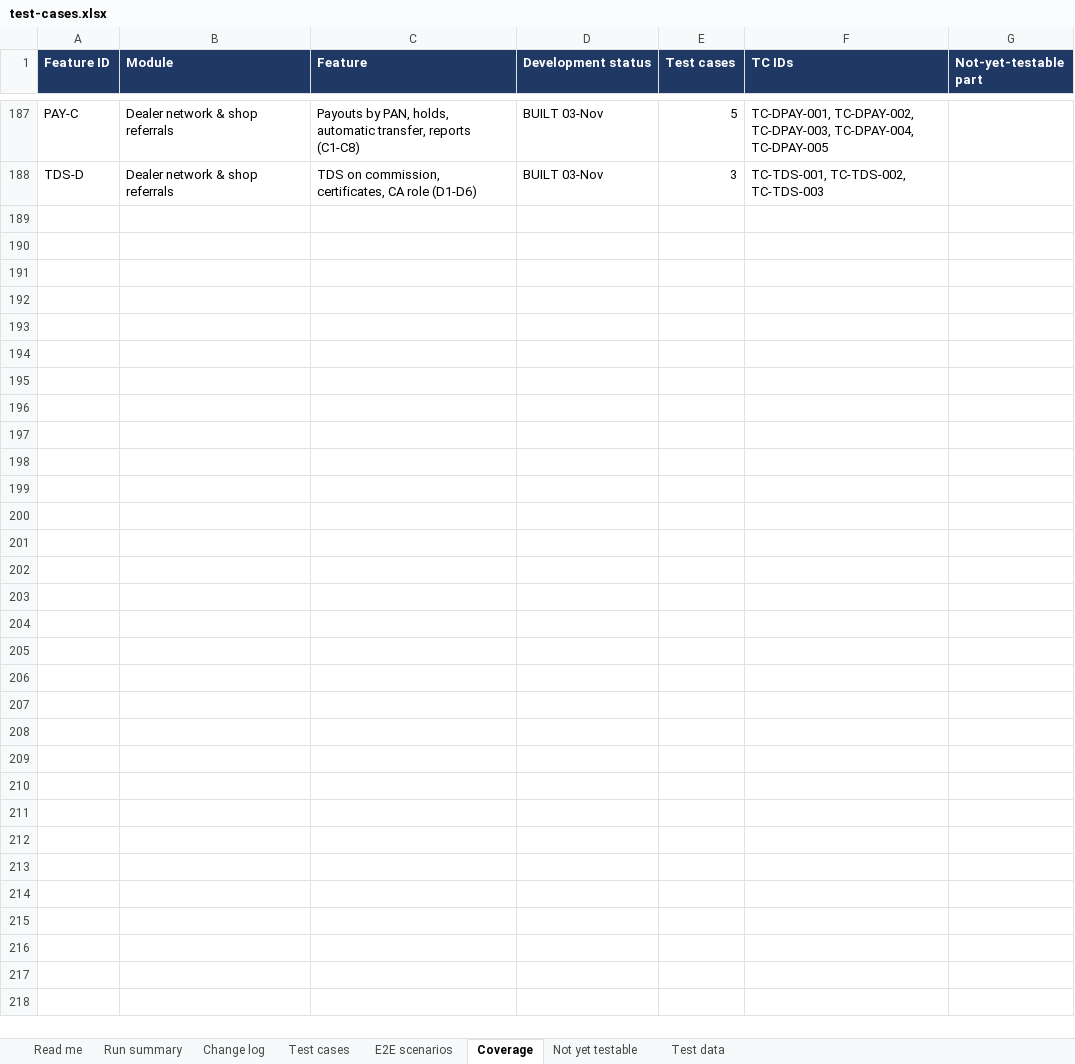
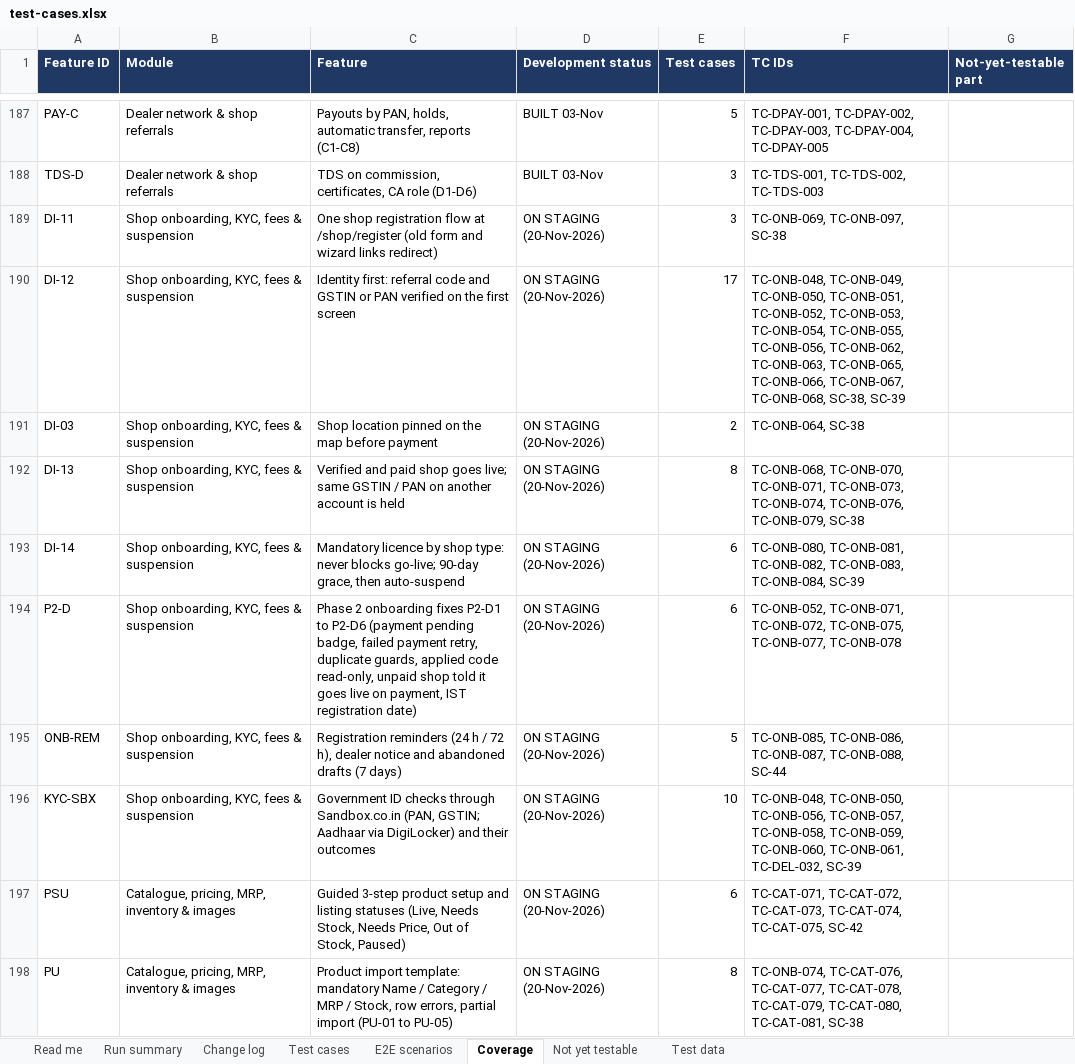
Before and after one commit to sanjaymorankar-debug/GoKesari, an Excel workbook: test-cases.xlsx, sheet Coverage, drawn as a sheet; only a part is shown, gaps mark what is left out; values as stored, in another font and other column widths than the file's, no borders; the diff covers the shown part only; the diff names each change by its address in the sheet, - before the commit and + after, or states it on an @@ line.

```diff
--- a/test-cases.xlsx (sheet Coverage)
+++ b/test-cases.xlsx (sheet Coverage)
+row 189: DI-11 | Shop onboarding, KYC, fees & suspension | One shop registration flow at /shop/register (old form and wizard links redirect) | ON STAGING (20-Nov-2026) | 3 | TC-ONB-069, TC-ONB-097, SC-38
+row 190: DI-12 | Shop onboarding, KYC, fees & suspension | Identity first: referral code and GSTIN or PAN verified on the first screen | ON STAGING (20-Nov-2026) | 17 | TC-ONB-048, TC-ONB-049, TC-ONB-050, TC-ONB-051, TC-ONB-052, TC-ONB-053, TC-ONB-054, TC-ONB-055, TC-ONB-056, TC-ONB-062, TC-ONB-063, TC-ONB-065, TC-ONB-066, TC-ONB-067, TC-ONB-068, SC-38, SC-39
+row 191: DI-03 | Shop onboarding, KYC, fees & suspension | Shop location pinned on the map before payment | ON STAGING (20-Nov-2026) | 2 | TC-ONB-064, SC-38
+row 192: DI-13 | Shop onboarding, KYC, fees & suspension | Verified and paid shop goes live; same GSTIN / PAN on another account is held | ON STAGING (20-Nov-2026) | 8 | TC-ONB-068, TC-ONB-070, TC-ONB-071, TC-ONB-073, TC-ONB-074, TC-ONB-076, TC-ONB-079, SC-38
+row 193: DI-14 | Shop onboarding, KYC, fees & suspension | Mandatory licence by shop type: never blocks go-live; 90-day grace, then auto-suspend | ON STAGING (20-Nov-2026) | 6 | TC-ONB-080, TC-ONB-081, TC-ONB-082, TC-ONB-083, TC-ONB-084, SC-39
+row 194: P2-D | Shop onboarding, KYC, fees & suspension | Phase 2 onboarding fixes P2-D1 to P2-D6 (payment pending badge, failed payment retry, duplicate guards, applied code read-only, unpaid shop told it goes live on payment, IST registration date) | ON STAGING (20-Nov-2026) | 6 | TC-ONB-052, TC-ONB-071, TC-ONB-072, TC-ONB-075, TC-ONB-077, TC-ONB-078
+row 195: ONB-REM | Shop onboarding, KYC, fees & suspension | Registration reminders (24 h / 72 h), dealer notice and abandoned drafts (7 days) | ON STAGING (20-Nov-2026) | 5 | TC-ONB-085, TC-ONB-086, TC-ONB-087, TC-ONB-088, SC-44
+row 196: KYC-SBX | Shop onboarding, KYC, fees & suspension | Government ID checks through Sandbox.co.in (PAN, GSTIN; Aadhaar via DigiLocker) and their outcomes | ON STAGING (20-Nov-2026) | 10 | TC-ONB-048, TC-ONB-050, TC-ONB-056, TC-ONB-057, TC-ONB-058, TC-ONB-059, TC-ONB-060, TC-ONB-061, TC-DEL-032, SC-39
+row 197: PSU | Catalogue, pricing, MRP, inventory & images | Guided 3-step product setup and listing statuses (Live, Needs Stock, Needs Price, Out of Stock, Paused) | ON STAGING (20-Nov-2026) | 6 | TC-CAT-071, TC-CAT-072, TC-CAT-073, TC-CAT-074, TC-CAT-075, SC-42
+row 198: PU | Catalogue, pricing, MRP, inventory & images | Product import template: mandatory Name / Category / MRP / Stock, row errors, partial import (PU-01 to PU-05) | ON STAGING (20-Nov-2026) | 8 | TC-ONB-074, TC-CAT-076, TC-CAT-077, TC-CAT-078, TC-CAT-079, TC-CAT-080, TC-CAT-081, SC-38
```
Also changed, not shown: 33 added rows elsewhere in this sheet, sheet Test cases, sheet Change log, sheet Run summary, sheet E2E scenarios, sheet Read me, 7 other files.
